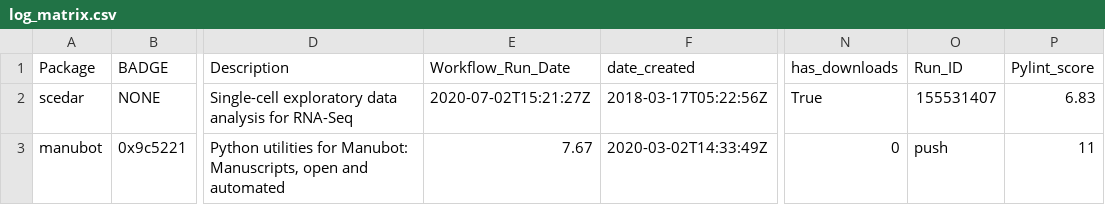
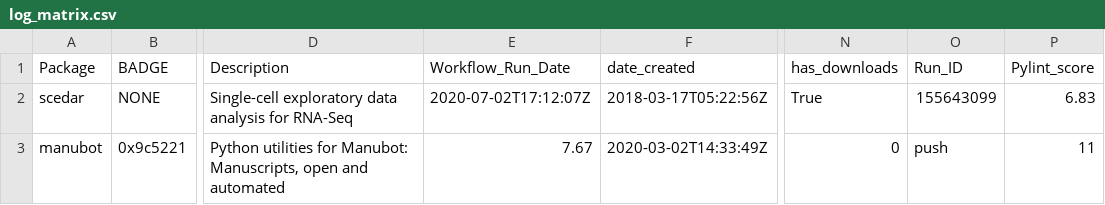
Before and after one commit to benstear/biopypir_logs, a CSV file: log_matrix.csv, drawn as a sheet; only a part is shown, gaps mark what is left out; the diff names each change by its address in the sheet, - before the commit and + after, or states it on an @@ line.

```diff
--- a/log_matrix.csv
+++ b/log_matrix.csv
-E2 (Workflow_Run_Date): 2020-07-02T15:21:27Z
+E2 (Workflow_Run_Date): 2020-07-02T17:12:07Z
-O2 (Run_ID): 155531407
+O2 (Run_ID): 155643099
```
Also changed, not shown: 3 other files.
